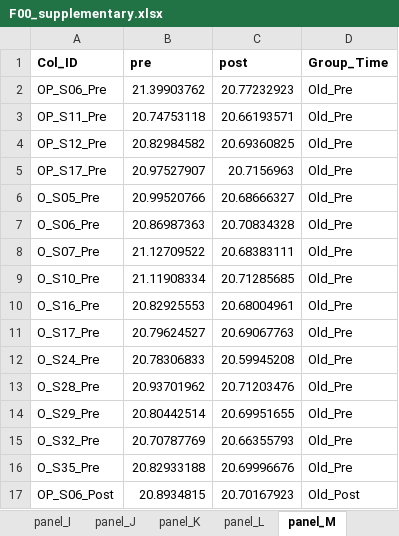
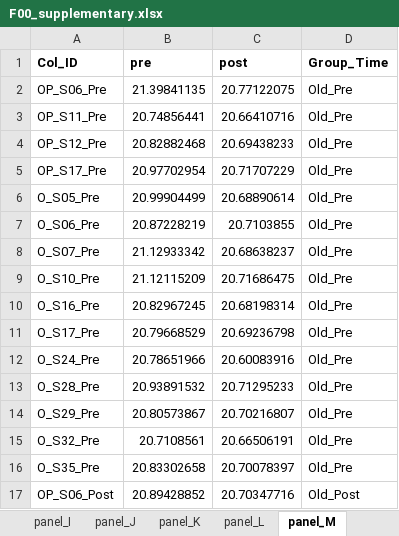
Before and after one commit to Dustyn-T-Lewis/YvO_2026, an Excel workbook: 04_Figures/F00/c_data/F00_supplementary.xlsx, sheet panel_M, drawn as a sheet; only a part is shown; values as stored, in another font and other column widths than the file's, no borders; the diff covers the shown part only; the diff names each change by its address in the sheet, - before the commit and + after, or states it on an @@ line.

```diff
--- a/04_Figures/F00/c_data/F00_supplementary.xlsx (sheet panel_M)
+++ b/04_Figures/F00/c_data/F00_supplementary.xlsx (sheet panel_M)
-B2 (pre): 21.39903762
+B2 (pre): 21.39841135
-C2 (post): 20.77232923
+C2 (post): 20.77122075
-B3 (pre): 20.74753118
+B3 (pre): 20.74856441
-C3 (post): 20.66193571
+C3 (post): 20.66410716
-B4 (pre): 20.82984582
+B4 (pre): 20.82882468
-C4 (post): 20.69360825
+C4 (post): 20.69438233
-B5 (pre): 20.97527907
+B5 (pre): 20.97702954
-C5 (post): 20.7156963
+C5 (post): 20.71707229
-B6 (pre): 20.99520766
+B6 (pre): 20.99904499
-C6 (post): 20.68666327
+C6 (post): 20.68890614
-B7 (pre): 20.86987363
+B7 (pre): 20.87228219
-C7 (post): 20.70834328
+C7 (post): 20.7103855
-B8 (pre): 21.12709522
+B8 (pre): 21.12933342
-C8 (post): 20.68383111
+C8 (post): 20.68638237
-B9 (pre): 21.11908334
+B9 (pre): 21.12115209
-C9 (post): 20.71285685
+C9 (post): 20.71686475
-B10 (pre): 20.82925553
+B10 (pre): 20.82967245
-C10 (post): 20.68004961
+C10 (post): 20.68198314
-B11 (pre): 20.79624527
+B11 (pre): 20.79668529
-C11 (post): 20.69067763
+C11 (post): 20.69236798
-B12 (pre): 20.78306833
+B12 (pre): 20.78651966
-C12 (post): 20.59945208
+C12 (post): 20.60083916
-B13 (pre): 20.93701962
+B13 (pre): 20.93891532
-C13 (post): 20.71203476
+C13 (post): 20.71295233
-B14 (pre): 20.80442514
+B14 (pre): 20.80573867
-C14 (post): 20.69951655
+C14 (post): 20.70216807
-B15 (pre): 20.70787769
+B15 (pre): 20.7108561
-C15 (post): 20.66355793
+C15 (post): 20.66506191
-B16 (pre): 20.82933188
+B16 (pre): 20.83302658
-C16 (post): 20.69996676
+C16 (post): 20.70078397
-B17 (pre): 20.8934815
+B17 (pre): 20.89428852
-C17 (post): 20.70167923
+C17 (post): 20.70347716
```
Also changed, not shown: 92 edited cells elsewhere in this sheet, sheet panel_E, sheet panel_L, sheet panel_H, sheet panel_D, sheet panel_C, sheet panel_J, 4 more sheets, other sheet tabs, 20 other files.
